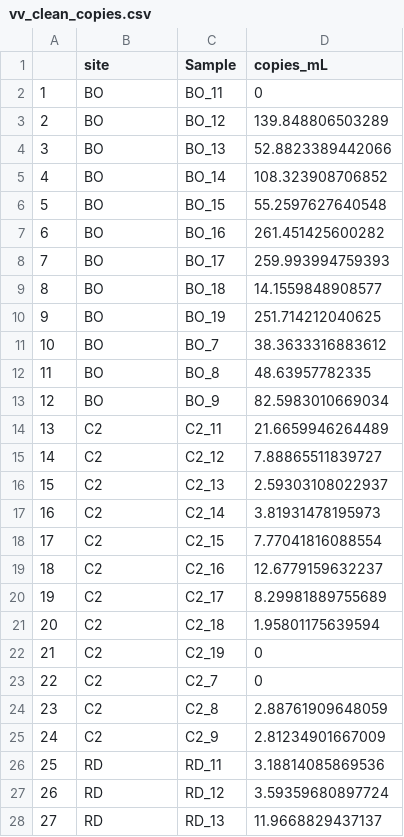
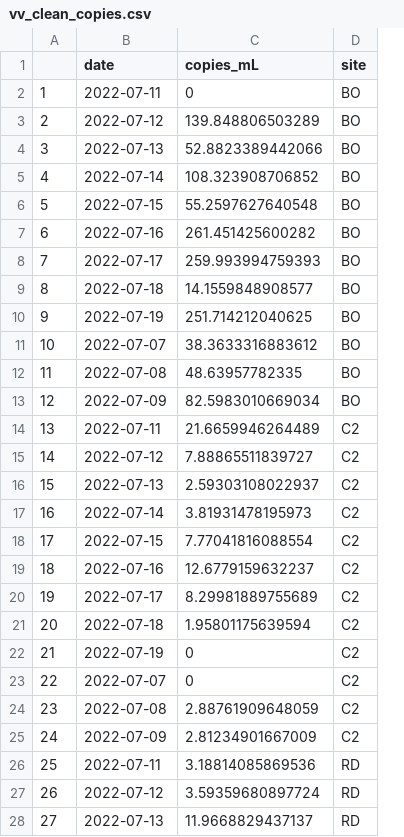
Before and after one commit to Nwgreen6283/NathanGreenslit-MADA-Project, a CSV file: data/processed_data/vv_clean_copies.csv, drawn as a sheet; only a part is shown; removed rows and columns are numbered as before the commit, all else as after; the diff covers the shown part only; the diff names each change by its address in the sheet, - before the commit and + after, or states it on an @@ line.

```diff
--- a/data/processed_data/vv_clean_copies.csv
+++ b/data/processed_data/vv_clean_copies.csv
-column C (Sample), rows 2-28: BO_11 | BO_12 | BO_13 | BO_14 | BO_15 | BO_16 | BO_17 | BO_18 | BO_19 | BO_7 | BO_8 | BO_9 | C2_11 | C2_12 | C2_13 | C2_14 | C2_15 | C2_16 | C2_17 | C2_18 | C2_19 | C2_7 | C2_8 | C2_9 | RD_11 | RD_12 | RD_13
+column D (site), rows 2-28: BO | BO | BO | BO | BO | BO | BO | BO | BO | BO | BO | BO | C2 | C2 | C2 | C2 | C2 | C2 | C2 | C2 | C2 | C2 | C2 | C2 | RD | RD | RD
-B1: site
+B1: date
-B2 (date): BO
+B2 (date): 2022-07-11
-B3 (date): BO
+B3 (date): 2022-07-12
-B4 (date): BO
+B4 (date): 2022-07-13
-B5 (date): BO
+B5 (date): 2022-07-14
-B6 (date): BO
+B6 (date): 2022-07-15
-B7 (date): BO
+B7 (date): 2022-07-16
-B8 (date): BO
+B8 (date): 2022-07-17
-B9 (date): BO
+B9 (date): 2022-07-18
-B10 (date): BO
+B10 (date): 2022-07-19
-B11 (date): BO
+B11 (date): 2022-07-07
-B12 (date): BO
+B12 (date): 2022-07-08
-B13 (date): BO
+B13 (date): 2022-07-09
-B14 (date): C2
+B14 (date): 2022-07-11
-B15 (date): C2
+B15 (date): 2022-07-12
-B16 (date): C2
+B16 (date): 2022-07-13
-B17 (date): C2
+B17 (date): 2022-07-14
-B18 (date): C2
+B18 (date): 2022-07-15
-B19 (date): C2
+B19 (date): 2022-07-16
-B20 (date): C2
+B20 (date): 2022-07-17
-B21 (date): C2
+B21 (date): 2022-07-18
-B22 (date): C2
+B22 (date): 2022-07-19
-B23 (date): C2
+B23 (date): 2022-07-07
-B24 (date): C2
+B24 (date): 2022-07-08
-B25 (date): C2
+B25 (date): 2022-07-09
-B26 (date): RD
+B26 (date): 2022-07-11
-B27 (date): RD
+B27 (date): 2022-07-12
-B28 (date): RD
+B28 (date): 2022-07-13
```
Also changed, not shown: 9 edited cells elsewhere in this file, data/processed_data/vv_clean_copies_redo.csv, data/processed_data/vv_clean_copies_redo_date.csv, 4 other files.
